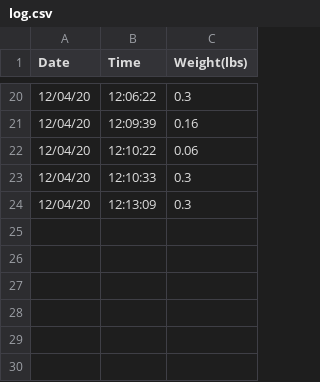
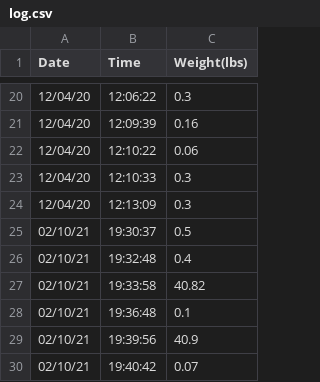
Before and after one commit to claytonsulby/IE480W, a CSV file: log.csv, drawn as a sheet; only a part is shown, gaps mark what is left out; the diff names each change by its address in the sheet, - before the commit and + after, or states it on an @@ line.

```diff
--- a/log.csv
+++ b/log.csv
+row 25: 02/10/21 | 19:30:37 | 0.5
+row 26: 02/10/21 | 19:32:48 | 0.4
+row 27: 02/10/21 | 19:33:58 | 40.82
+row 28: 02/10/21 | 19:36:48 | 0.1
+row 29: 02/10/21 | 19:39:56 | 40.9
+row 30: 02/10/21 | 19:40:42 | 0.07
```
Also changed, not shown: 2 other files.
